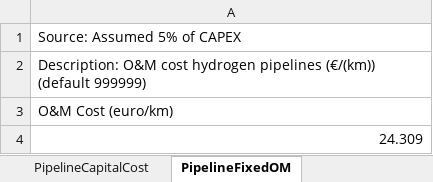
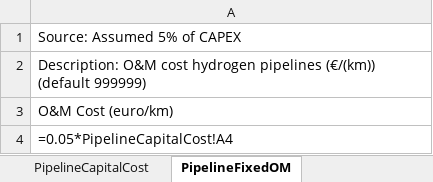
Before and after one commit to 3rl3nd/EMPIRE-GreenHydrogen, an Excel workbook: Data handler/full_model/CO2.xlsx, sheet PipelineFixedOM, drawn as a sheet; values as stored, in another font and other column widths than the file's, no borders; formulas are shown in place of their values; the diff names each change by its address in the sheet, - before the commit and + after, or states it on an @@ line.

```diff
--- a/Data handler/full_model/CO2.xlsx (sheet PipelineFixedOM)
+++ b/Data handler/full_model/CO2.xlsx (sheet PipelineFixedOM)
-A4: 24.309
+A4: =0.05*PipelineCapitalCost!A4
```
Also changed, not shown: sheet MaxSequestrationCapacity, sheet StorageSiteCapitalCost, sheet PipelineCapitalCost, Data handler/full_model/General.xlsx, Data handler/full_model/Hydrogen.xlsx, 9 other files.
